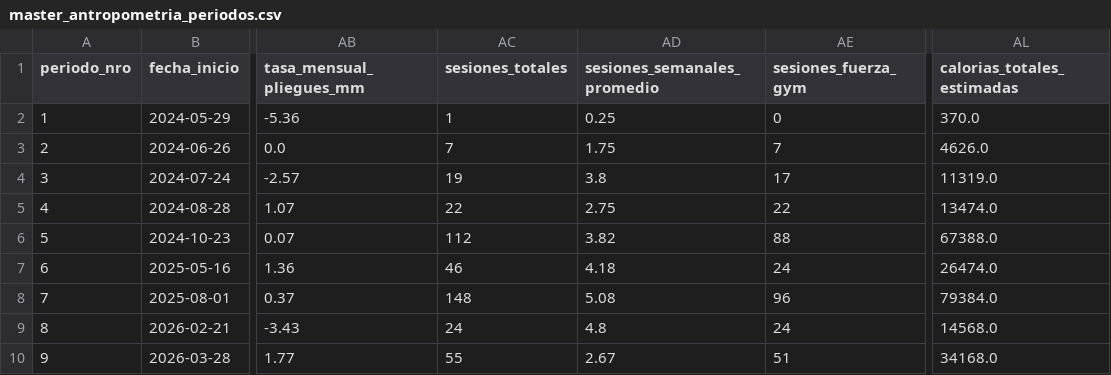
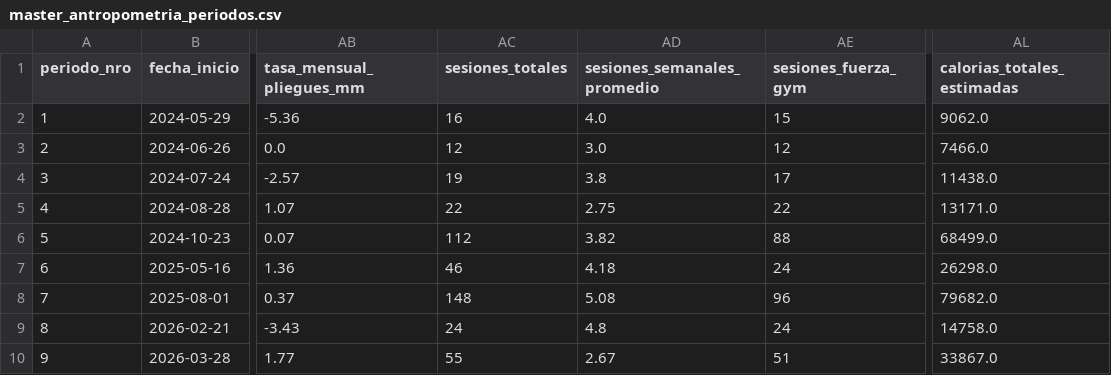
Before and after one commit to tottobre/infovis, a CSV file: data/master_antropometria_periodos.csv, drawn as a sheet; only a part is shown, gaps mark what is left out; the diff names each change by its address in the sheet, - before the commit and + after, or states it on an @@ line.

Commit message:
Completar accesos SportClub previos a primera antropometria (desde 29/04/2024) y calibrar Periodos 1 y 2

```diff
--- a/data/master_antropometria_periodos.csv
+++ b/data/master_antropometria_periodos.csv
-AC2 (sesiones_totales): 1
+AC2 (sesiones_totales): 16
-AD2 (sesiones_semanales_promedio): 0.25
+AD2 (sesiones_semanales_promedio): 4.0
-AE2 (sesiones_fuerza_gym): 0
+AE2 (sesiones_fuerza_gym): 15
-AL2 (calorias_totales_estimadas): 370.0
+AL2 (calorias_totales_estimadas): 9062.0
-AC3 (sesiones_totales): 7
+AC3 (sesiones_totales): 12
-AD3 (sesiones_semanales_promedio): 1.75
+AD3 (sesiones_semanales_promedio): 3.0
-AE3 (sesiones_fuerza_gym): 7
+AE3 (sesiones_fuerza_gym): 12
-AL3 (calorias_totales_estimadas): 4626.0
+AL3 (calorias_totales_estimadas): 7466.0
-AL4 (calorias_totales_estimadas): 11319.0
+AL4 (calorias_totales_estimadas): 11438.0
-AL5 (calorias_totales_estimadas): 13474.0
+AL5 (calorias_totales_estimadas): 13171.0
-AL6 (calorias_totales_estimadas): 67388.0
+AL6 (calorias_totales_estimadas): 68499.0
-AL7 (calorias_totales_estimadas): 26474.0
+AL7 (calorias_totales_estimadas): 26298.0
-AL8 (calorias_totales_estimadas): 79384.0
+AL8 (calorias_totales_estimadas): 79682.0
-AL9 (calorias_totales_estimadas): 14568.0
+AL9 (calorias_totales_estimadas): 14758.0
-AL10 (calorias_totales_estimadas): 34168.0
+AL10 (calorias_totales_estimadas): 33867.0
```
Also changed, not shown: 1 other file.
